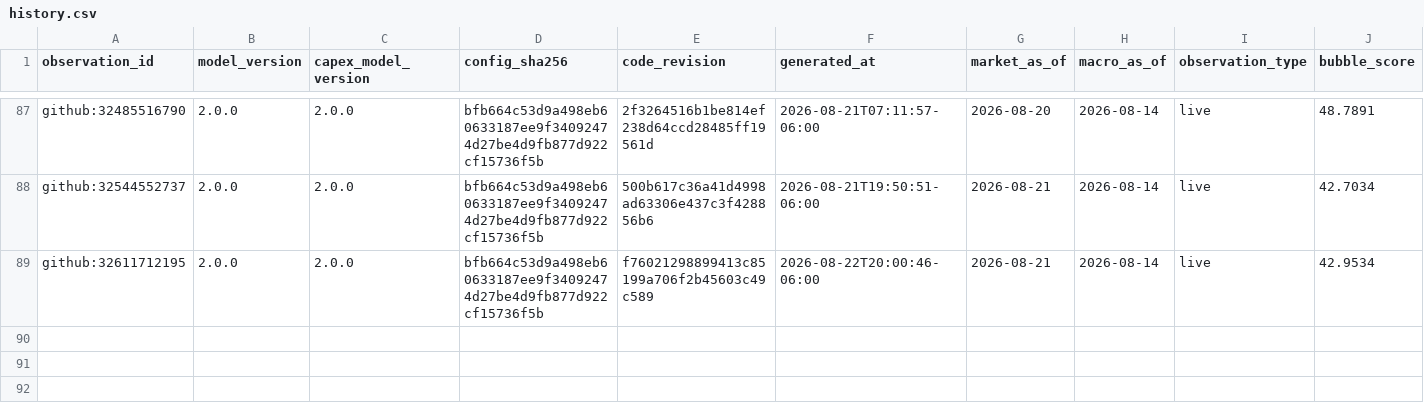
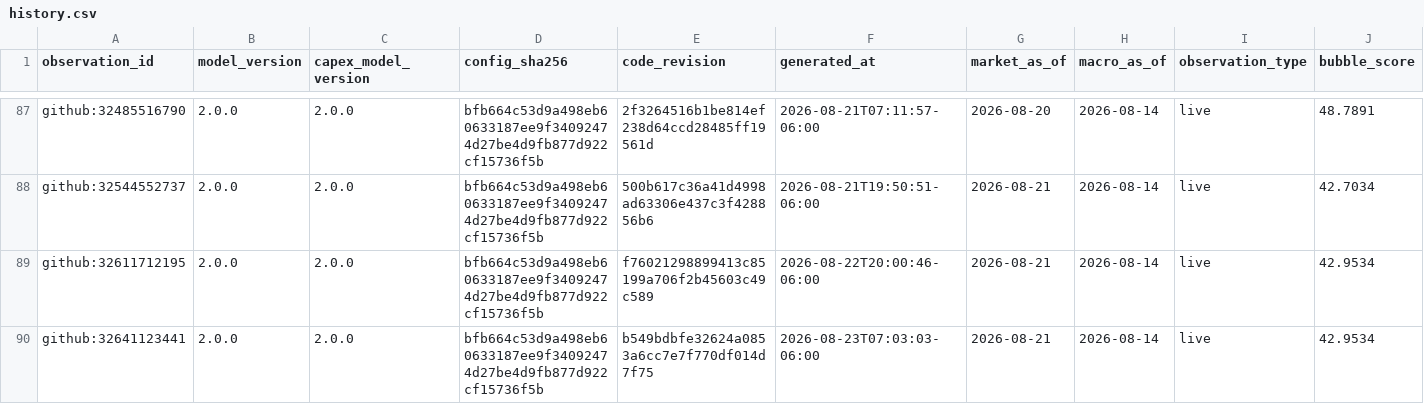
Before and after one commit to Bluxor-ai/radar-de-la-burbuja-ia, a CSV file: data/history.csv, drawn as a sheet; only a part is shown, gaps mark what is left out; rows hold the shown columns only; the diff names each change by its address in the sheet, - before the commit and + after, or states it on an @@ line.

```diff
--- a/data/history.csv
+++ b/data/history.csv
+row 90: github:32641123441 | 2.0.0 | 2.0.0 | bfb664c53d9a498eb60633187ee9f34092474d27be4d9fb877d922cf15736f5b | b549bdbfe32624a0853a6cc7e7f770df014d7f75 | 2026-08-23T07:03:03-06:00 | 2026-08-21 | 2026-08-14 | live | 42.9534
```
Also changed, not shown: data/gpu_price_history.csv, public/gpu_price_history.csv, 6 other files.
